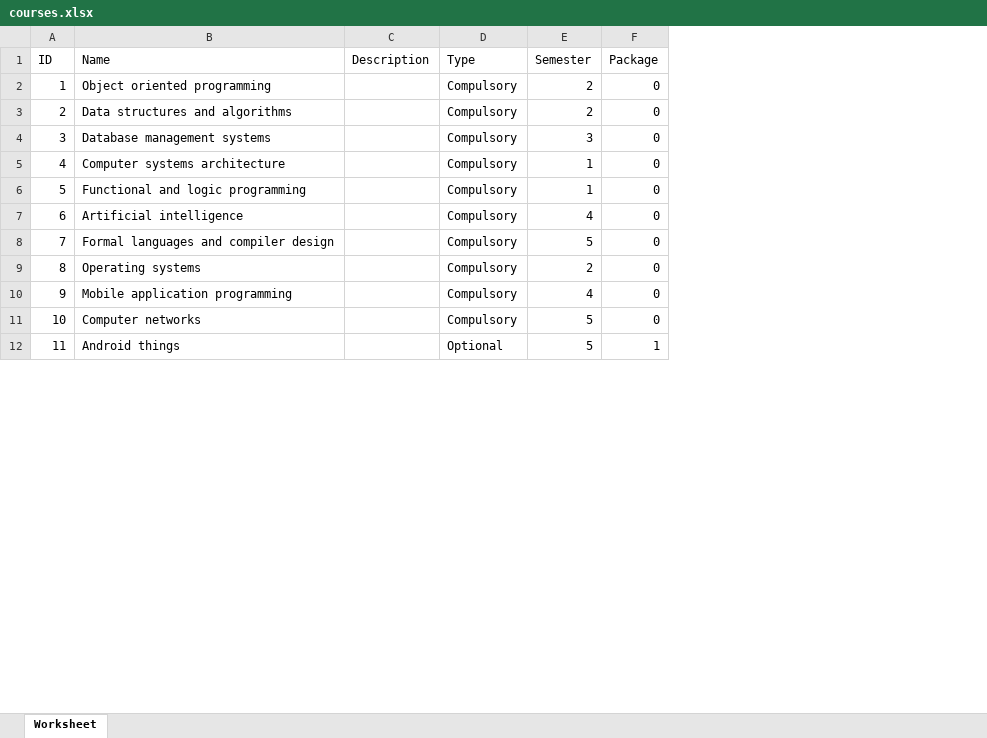
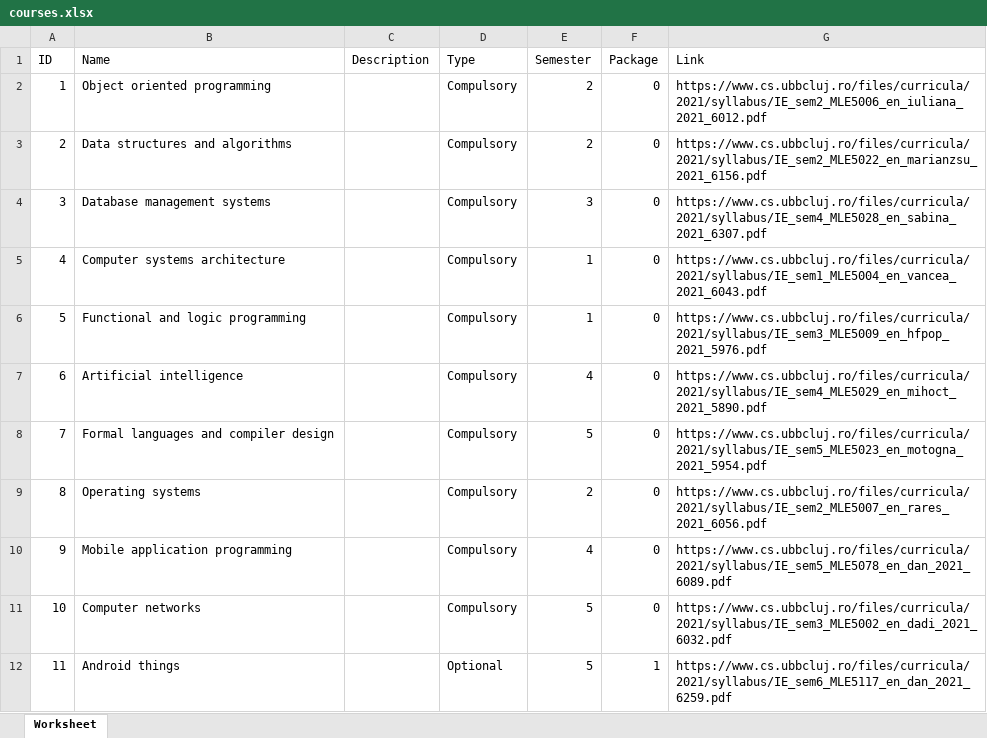
Before and after one commit to denisababeii/Thesis, an Excel workbook: flask-server/courses.xlsx, sheet Worksheet, drawn as a sheet; only a part is shown; values as stored, in another font and other column widths than the file's, no borders; the diff names each change by its address in the sheet, - before the commit and + after, or states it on an @@ line.

```diff
--- a/flask-server/courses.xlsx (sheet Worksheet)
+++ b/flask-server/courses.xlsx (sheet Worksheet)
+column G (Link), rows 2-12: https://www.cs.ubbcluj.ro/files/curricula/2021/syllabus/IE_sem2_MLE5006_en_iuliana_2021_6012.pdf | https://www.cs.ubbcluj.ro/files/curricula/2021/syllabus/IE_sem2_MLE5022_en_marianzsu_2021_6156.pdf | https://www.cs.ubbcluj.ro/files/curricula/2021/syllabus/IE_sem4_MLE5028_en_sabina_2021_6307.pdf | https://www.cs.ubbcluj.ro/files/curricula/2021/syllabus/IE_sem1_MLE5004_en_vancea_2021_6043.pdf | https://www.cs.ubbcluj.ro/files/curricula/2021/syllabus/IE_sem3_MLE5009_en_hfpop_2021_5976.pdf | https://www.cs.ubbcluj.ro/files/curricula/2021/syllabus/IE_sem4_MLE5029_en_mihoct_2021_5890.pdf | https://www.cs.ubbcluj.ro/files/curricula/2021/syllabus/IE_sem5_MLE5023_en_motogna_2021_5954.pdf | https://www.cs.ubbcluj.ro/files/curricula/2021/syllabus/IE_sem2_MLE5007_en_rares_2021_6056.pdf | https://www.cs.ubbcluj.ro/files/curricula/2021/syllabus/IE_sem5_MLE5078_en_dan_2021_6089.pdf | https://www.cs.ubbcluj.ro/files/curricula/2021/syllabus/IE_sem3_MLE5002_en_dadi_2021_6032.pdf | https://www.cs.ubbcluj.ro/files/curricula/2021/syllabus/IE_sem6_MLE5117_en_dan_2021_6259.pdf
```
Also changed, not shown: flask-server/test.xlsx, 20 other files.
